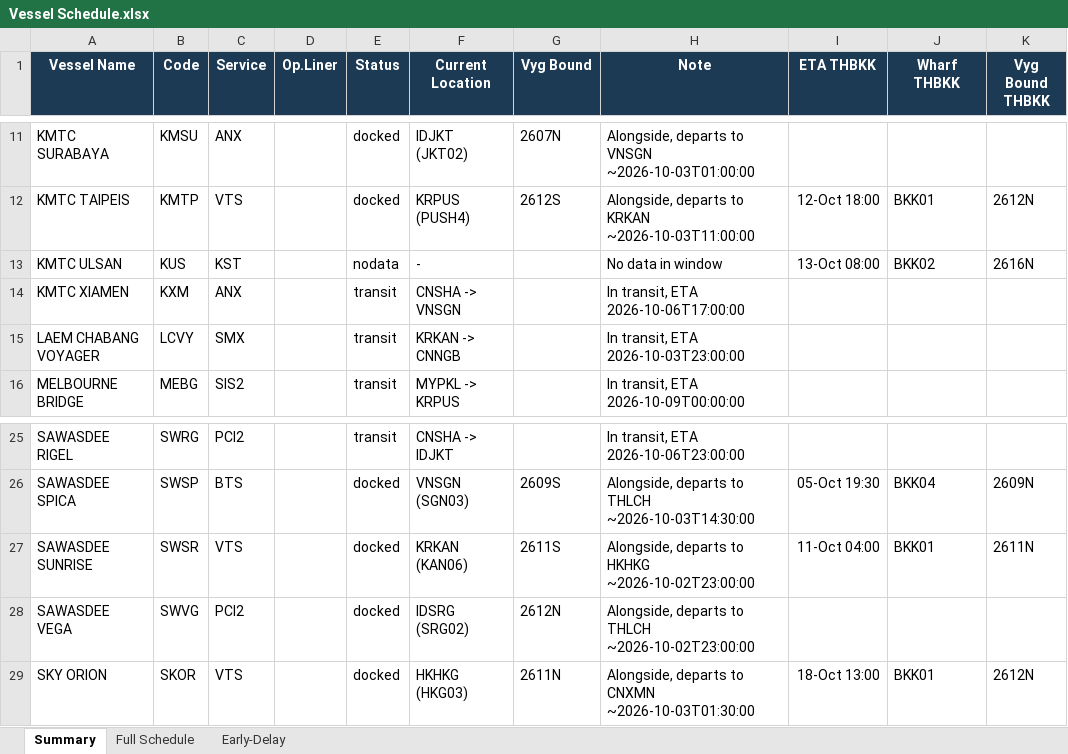
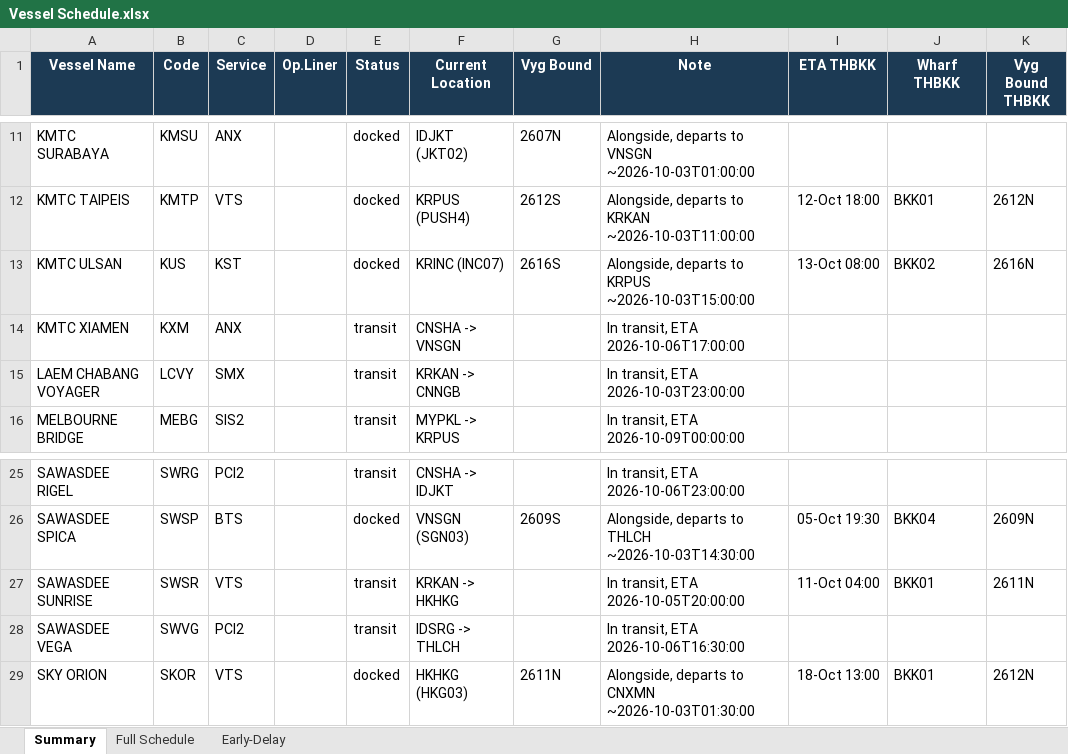
Before and after one commit to sirichai1265/heung-a-sked, an Excel workbook: Vessel Schedule.xlsx, sheet Summary, drawn as a sheet; only a part is shown, gaps mark what is left out; values as stored, in another font and other column widths than the file's, no borders; the diff names each change by its address in the sheet, - before the commit and + after, or states it on an @@ line.

```diff
--- a/Vessel Schedule.xlsx (sheet Summary)
+++ b/Vessel Schedule.xlsx (sheet Summary)
-E13 (Status): nodata
+E13 (Status): docked
-F13 (Current Location): -
+F13 (Current Location): KRINC (INC07)
-G13 (Vyg Bound): (empty)
+G13 (Vyg Bound): 2616S
-H13 (Note): No data in window
+H13 (Note): Alongside, departs to KRPUS ~2026-10-03T15:00:00
-E27:E28 (Status): docked
+E27:E28 (Status): transit
-F27 (Current Location): KRKAN (KAN06)
+F27 (Current Location): KRKAN -> HKHKG
-G27 (Vyg Bound): 2611S
+G27 (Vyg Bound): (empty)
-H27 (Note): Alongside, departs to HKHKG ~2026-10-02T23:00:00
+H27 (Note): In transit, ETA 2026-10-05T20:00:00
-F28 (Current Location): IDSRG (SRG02)
+F28 (Current Location): IDSRG -> THLCH
-G28 (Vyg Bound): 2612N
+G28 (Vyg Bound): (empty)
-H28 (Note): Alongside, departs to THLCH ~2026-10-02T23:00:00
+H28 (Note): In transit, ETA 2026-10-06T16:30:00
```
Also changed, not shown: sheet Early-Delay, 5 other files.
